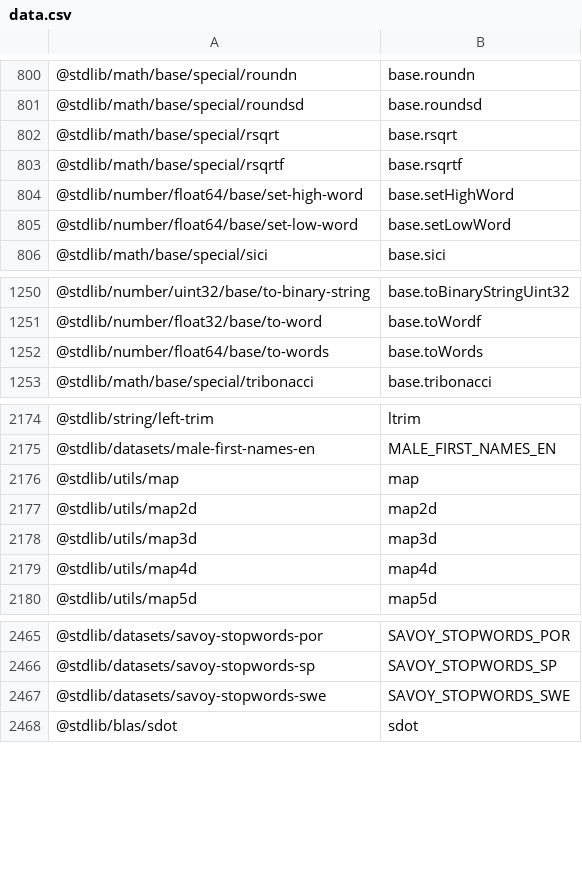
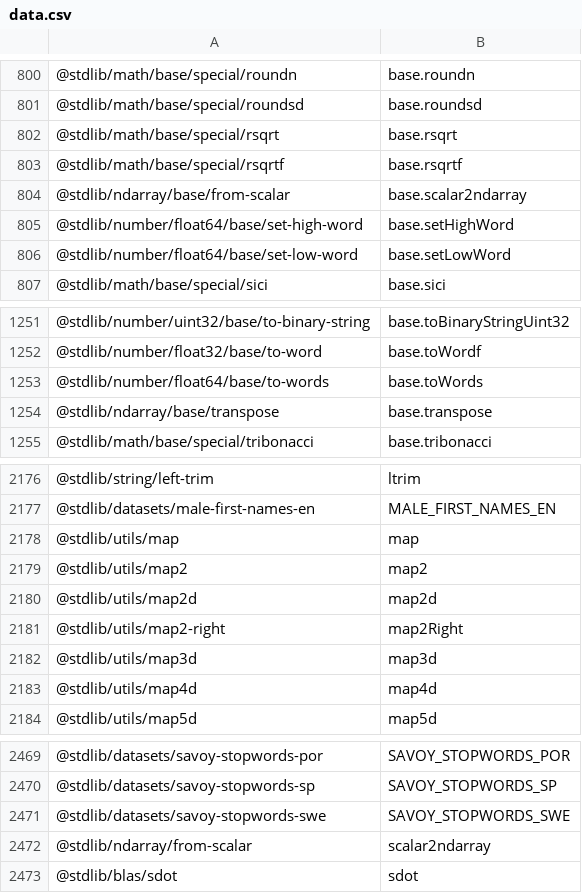
Before and after one commit to stdlib-js/namespace-pkg2alias, a CSV file: data/data.csv, drawn as a sheet; only a part is shown, gaps mark what is left out; the diff names each change by its address in the sheet, - before the commit and + after, or states it on an @@ line.

```diff
--- a/data/data.csv
+++ b/data/data.csv
+row 804: @stdlib/ndarray/base/from-scalar | base.scalar2ndarray
+row 1254: @stdlib/ndarray/base/transpose | base.transpose
+row 2179: @stdlib/utils/map2 | map2
+row 2181: @stdlib/utils/map2-right | map2Right
+row 2472: @stdlib/ndarray/from-scalar | scalar2ndarray
```
Also changed, not shown: 1 other file.
